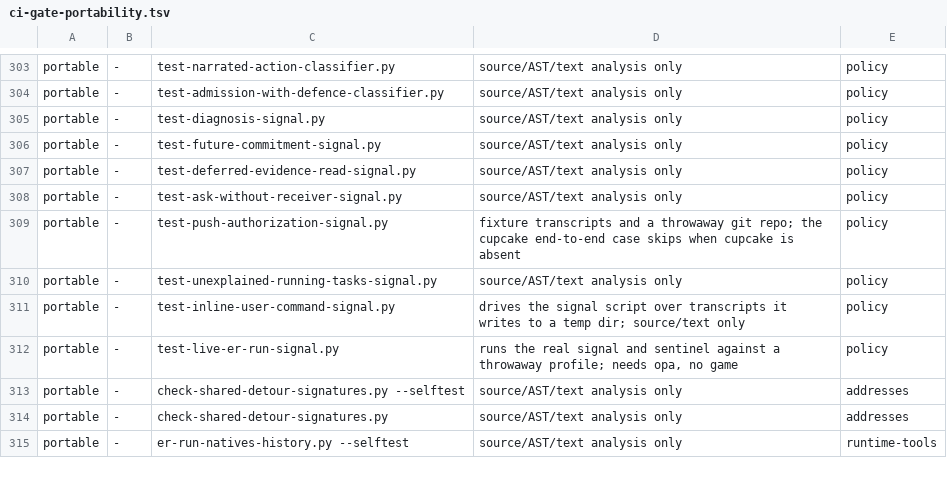
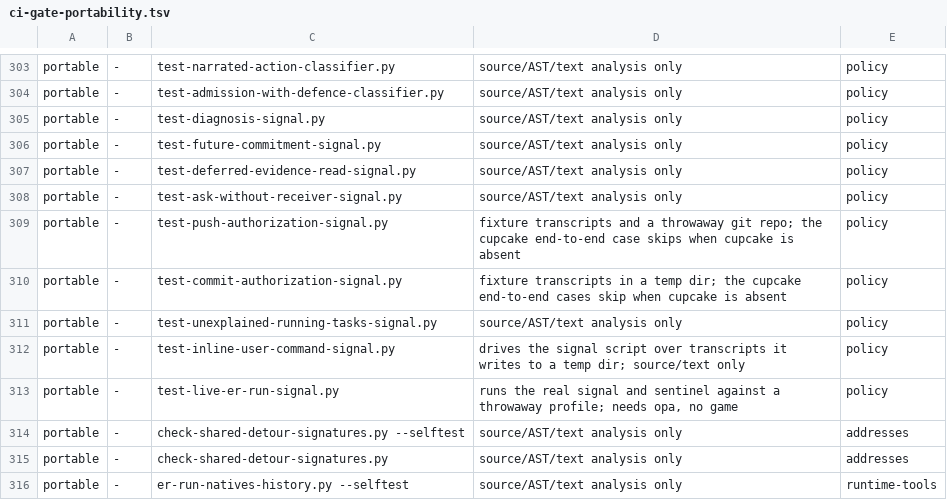
Before and after one commit to Banon-Labs/er-mods-rs, a TSV file: docs/ci-gate-portability.tsv, drawn as a sheet; only a part is shown, gaps mark what is left out.

```diff
--- a/docs/ci-gate-portability.tsv
+++ b/docs/ci-gate-portability.tsv
@@ -309,2 +309,3 @@ portable	-	test-ask-without-receiver-signal.py	source/AST/text analysis only	pol
 portable	-	test-push-authorization-signal.py	fixture transcripts and a throwaway git repo; the cupcake end-to-end case skips when cupcake is absent	policy
+portable	-	test-commit-authorization-signal.py	fixture transcripts in a temp dir; the cupcake end-to-end cases skip when cupcake is absent	policy
 portable	-	test-unexplained-running-tasks-signal.py	source/AST/text analysis only	policy
```
Also changed, not shown: 25 other files.
